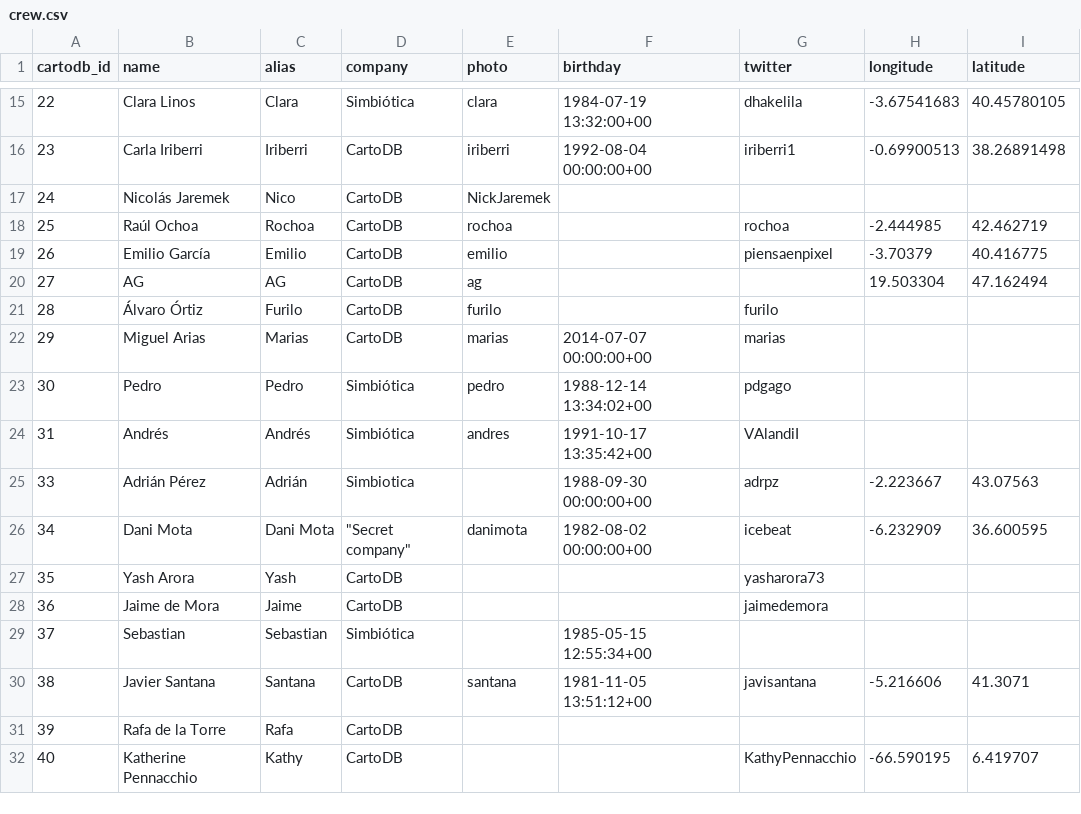
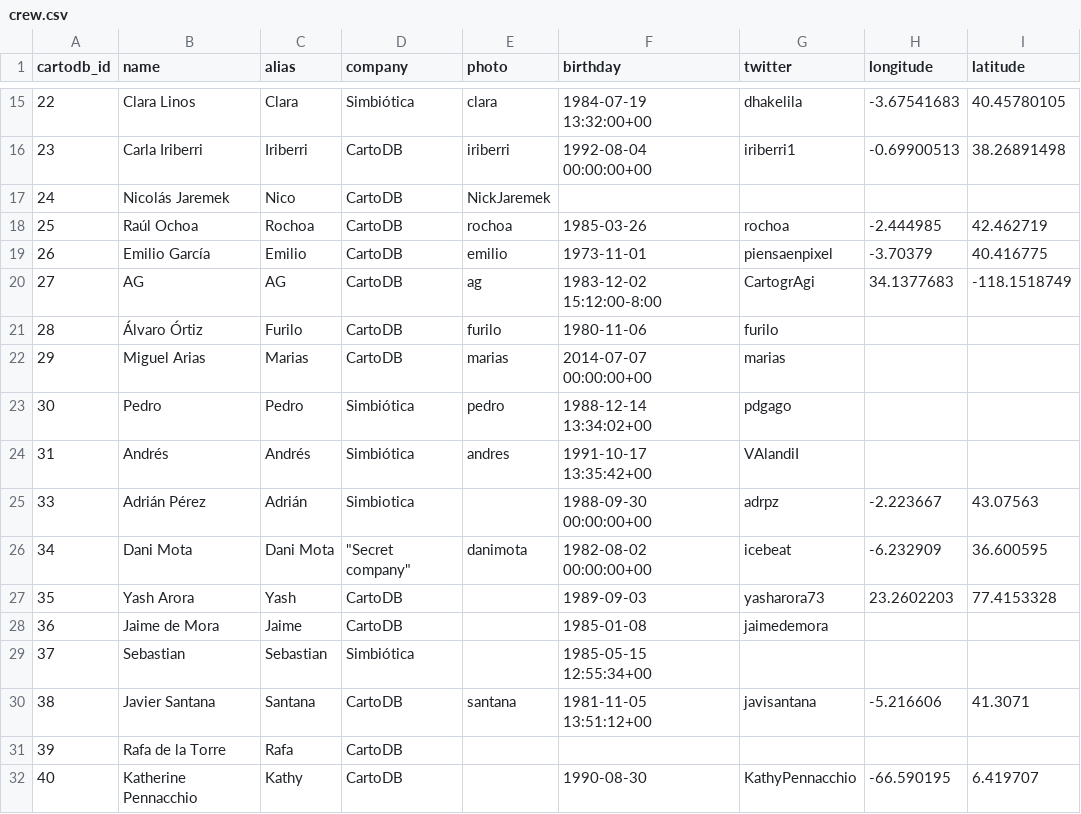
Before and after one commit to juanignaciosl/SimbioDB, a CSV file: public/data/crew.csv, drawn as a sheet; only a part is shown, gaps mark what is left out.

Commit message:
Update crew.csv

```diff
--- a/public/data/crew.csv
+++ b/public/data/crew.csv
@@ -17,6 +17,6 @@ cartodb_id,name,alias,company,photo,birthday,twitter,longitude,latitude
 24,Nicolás Jaremek,Nico,CartoDB,NickJaremek,,,,
-25,Raúl Ochoa,Rochoa,CartoDB,rochoa,,rochoa,-2.444985,42.462719
-26,Emilio García,Emilio,CartoDB,emilio,,piensaenpixel,-3.70379,40.416775
-27,AG,AG,CartoDB,ag,,,19.503304,47.162494
-28,Álvaro Órtiz,Furilo,CartoDB,furilo,,furilo,,
+25,Raúl Ochoa,Rochoa,CartoDB,rochoa,1985-03-26,rochoa,-2.444985,42.462719
+26,Emilio García,Emilio,CartoDB,emilio,1973-11-01,piensaenpixel,-3.70379,40.416775
+27,AG,AG,CartoDB,ag,1983-12-02 15:12:00-8:00,CartogrAgi,34.1377683,-118.1518749
+28,Álvaro Órtiz,Furilo,CartoDB,furilo,1980-11-06,furilo,,
 29,Miguel Arias,Marias,CartoDB,marias,2014-07-07 00:00:00+00,marias,,
@@ -26,4 +26,4 @@ cartodb_id,name,alias,company,photo,birthday,twitter,longitude,latitude
 34,Dani Mota,Dani Mota,"""Secret company""",danimota,1982-08-02 00:00:00+00,icebeat,-6.232909,36.600595
-35,Yash Arora,Yash,CartoDB,,,yasharora73,,
-36,Jaime de Mora,Jaime,CartoDB,,,jaimedemora,,
+35,Yash Arora,Yash,CartoDB,,1989-09-03,yasharora73,23.2602203,77.4153328
+36,Jaime de Mora,Jaime,CartoDB,,1985-01-08,jaimedemora,,
 37,Sebastian,Sebastian,Simbiótica,,1985-05-15 12:55:34+00,,,
@@ -31,2 +31,2 @@ cartodb_id,name,alias,company,photo,birthday,twitter,longitude,latitude
 39,Rafa de la Torre,Rafa,CartoDB,,,,,
-40,Katherine Pennacchio,Kathy,CartoDB,,,KathyPennacchio,-66.590195,6.419707
+40,Katherine Pennacchio,Kathy,CartoDB,,1990-08-30,KathyPennacchio,-66.590195,6.419707
```
